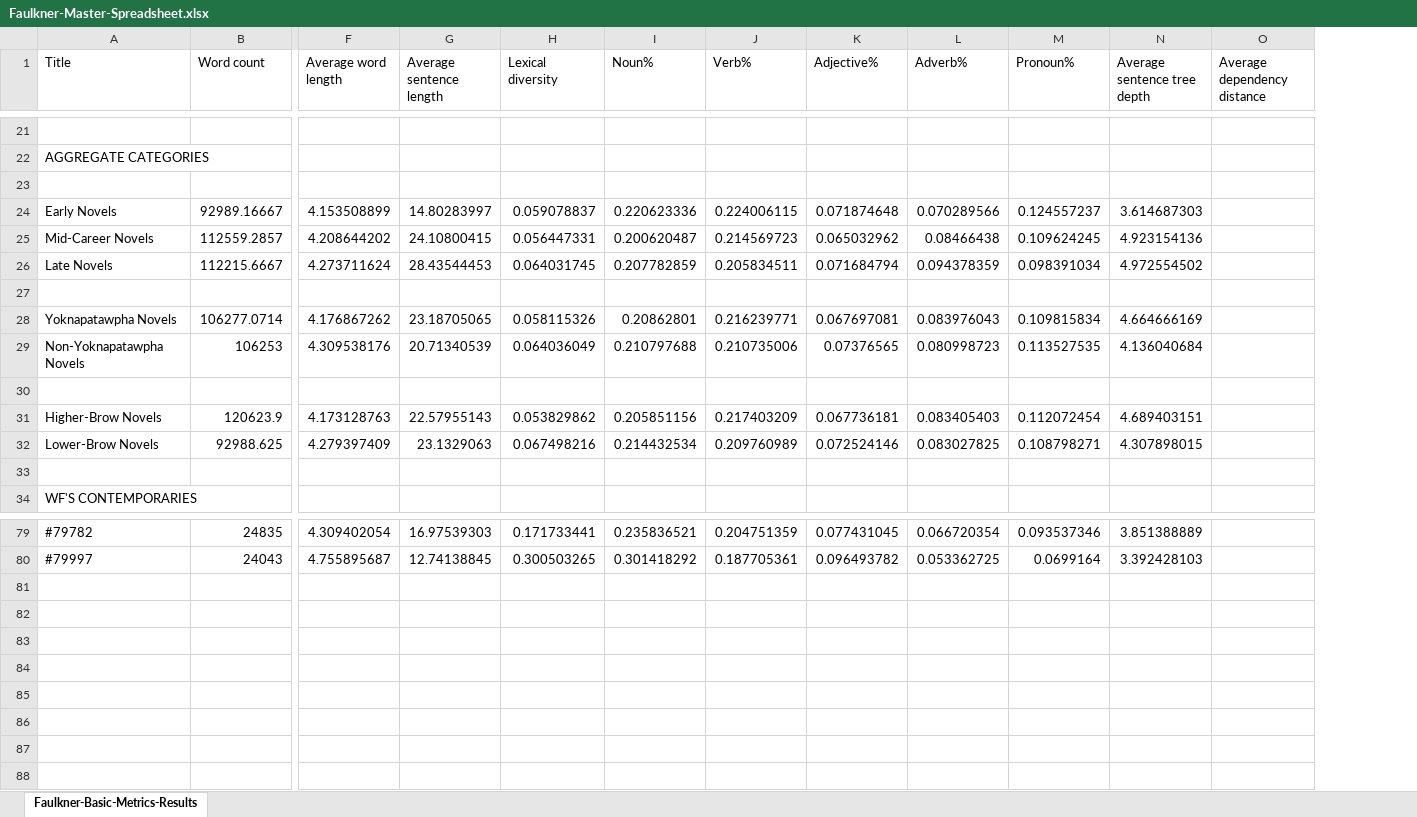
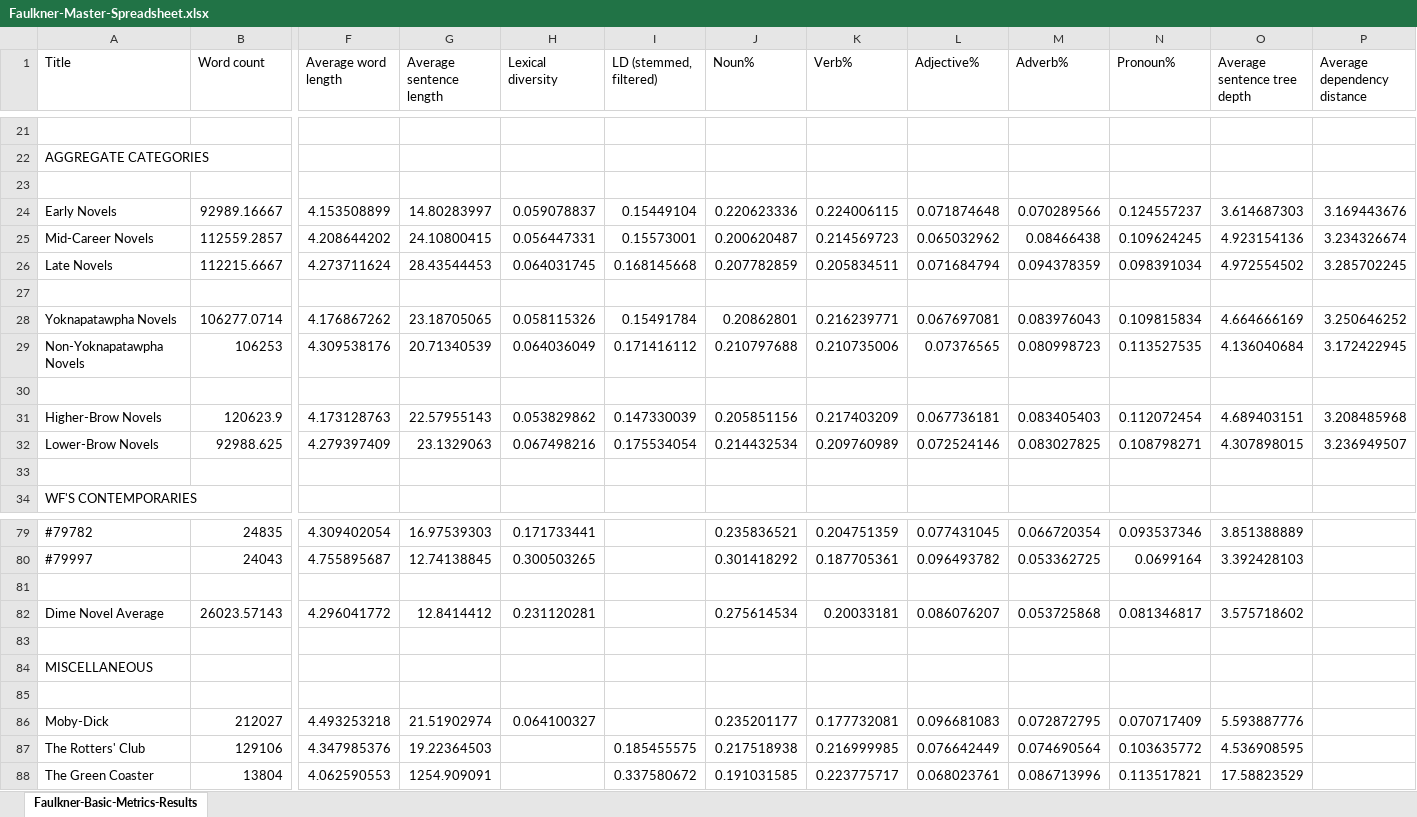
Before and after one commit to dmcfalls/Faulkner, an Excel workbook: src/results/Faulkner-Master-Spreadsheet.xlsx, sheet Faulkner-Basic-Metrics-Results, drawn as a sheet; only a part is shown, gaps mark what is left out; values as stored, in another font and other column widths than the file's, no borders; charts and pictures not drawn; addresses are those after the commit; rows hold the shown columns only; the diff names each change by its address in the sheet, - before the commit and + after, or states it on an @@ line.

```diff
--- a/src/results/Faulkner-Master-Spreadsheet.xlsx (sheet Faulkner-Basic-Metrics-Results)
+++ b/src/results/Faulkner-Master-Spreadsheet.xlsx (sheet Faulkner-Basic-Metrics-Results)
+column I (LD (stemmed, filtered)), rows 24-32: 0.15449104 | 0.15573001 | 0.168145668 |  | 0.15491784 | 0.171416112 |  | 0.147330039 | 0.175534054
-P24 (Average dependency distance): (empty)
+P24 (Average dependency distance): 3.169443676
-P25 (Average dependency distance): (empty)
+P25 (Average dependency distance): 3.234326674
-P26 (Average dependency distance): (empty)
+P26 (Average dependency distance): 3.285702245
-P28 (Average dependency distance): (empty)
+P28 (Average dependency distance): 3.250646252
-P29 (Average dependency distance): (empty)
+P29 (Average dependency distance): 3.172422945
-P31 (Average dependency distance): (empty)
+P31 (Average dependency distance): 3.208485968
-P32 (Average dependency distance): (empty)
+P32 (Average dependency distance): 3.236949507
+row 81: (empty)
+row 82: Dime Novel Average | 26023.57143 | 4.296041772 | 12.8414412 | 0.231120281 |  | 0.275614534 | 0.20033181 | 0.086076207 | 0.053725868 | 0.081346817 | 3.575718602
+row 83: (empty)
+row 84: MISCELLANEOUS
+row 85: (empty)
+row 86: Moby-Dick | 212027 | 4.493253218 | 21.51902974 | 0.064100327 |  | 0.235201177 | 0.177732081 | 0.096681083 | 0.072872795 | 0.070717409 | 5.593887776
+row 87: The Rotters' Club | 129106 | 4.347985376 | 19.22364503 |  | 0.185455575 | 0.217518938 | 0.216999985 | 0.076642449 | 0.074690564 | 0.103635772 | 4.536908595
+row 88: The Green Coaster | 13804 | 4.062590553 | 1254.909091 |  | 0.337580672 | 0.191031585 | 0.223775717 | 0.068023761 | 0.086713996 | 0.113517821 | 17.58823529
```
Also changed, not shown: formulas that keep their value, charts or pictures, src/results/Faulkner-Fem-Percent-Spreadsheet.xlsx, 5 other files.
